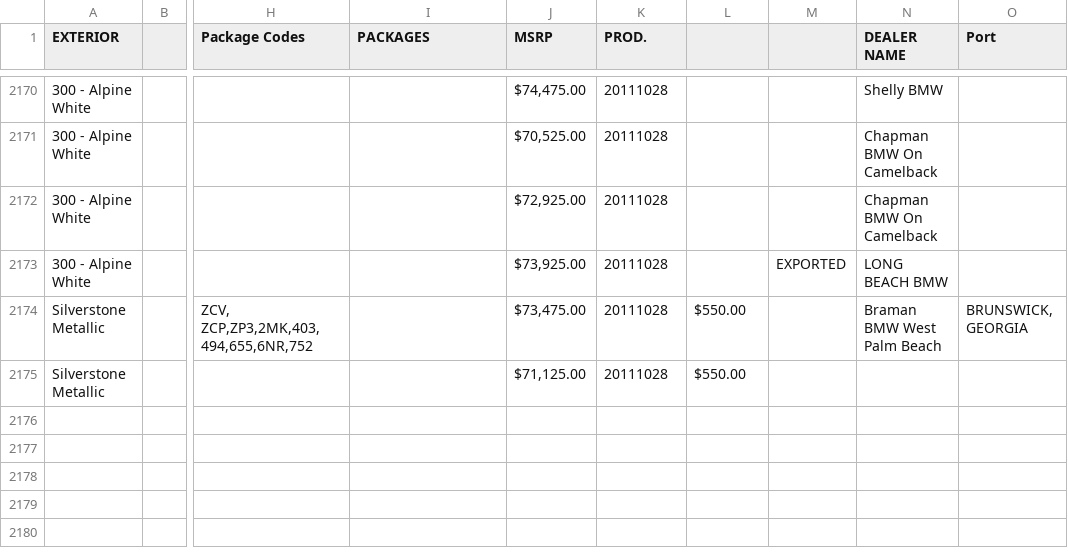
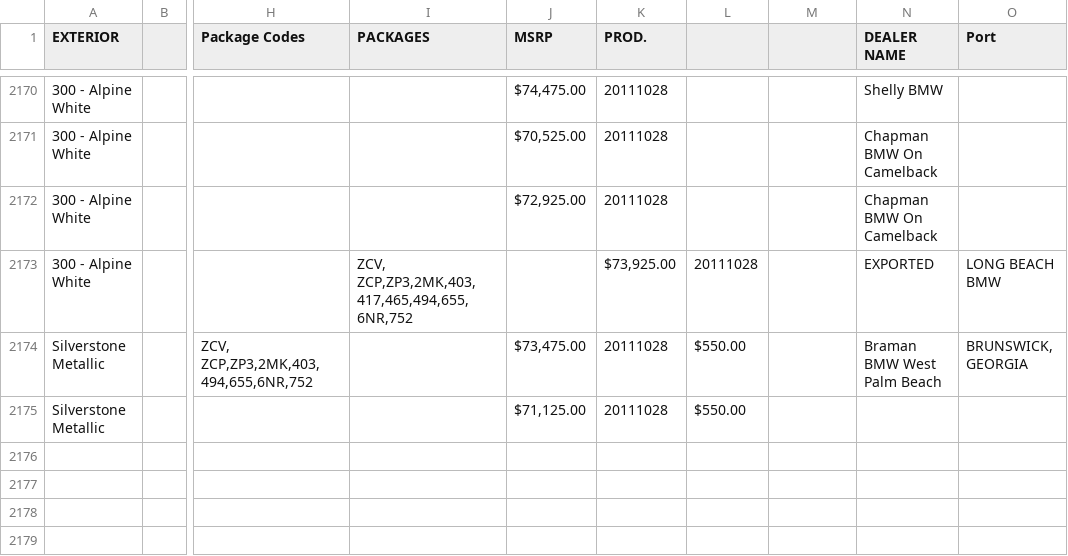
Before and after one commit to Sman19/Functioning-Website, a CSV file: main.csv, drawn as a sheet; only a part is shown, gaps mark what is left out; the shorter side is filled out with more unchanged rows; the diff names each change by its address in the sheet, - before the commit and + after, or states it on an @@ line.

Commit message:
Update main.csv

```diff
--- a/main.csv
+++ b/main.csv
-I2173 (PACKAGES): (empty)
+I2173 (PACKAGES): ZCV, ZCP,ZP3,2MK,403,417,465,494,655,6NR,752
-J2173 (MSRP): $73,925.00
+J2173 (MSRP): (empty)
-K2173 (PROD.): 20111028
+K2173 (PROD.): $73,925.00
-L2173: (empty)
+L2173: 20111028
-M2173: EXPORTED
+M2173: (empty)
-N2173 (DEALER NAME): LONG BEACH BMW
+N2173 (DEALER NAME): EXPORTED
-O2173 (Port): (empty)
+O2173 (Port): LONG BEACH BMW
```
